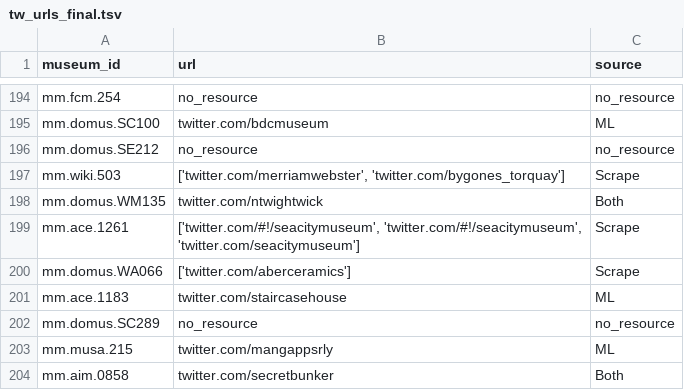
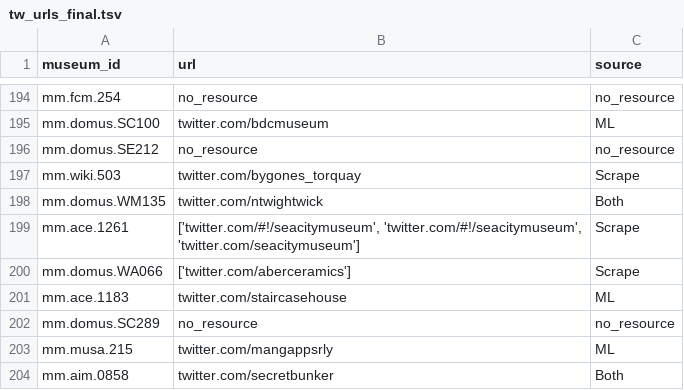
Before and after one commit to Birkbeck/museums-in-the-pandemic, a TSV file: data/museums/tw_urls_final.tsv, drawn as a sheet; only a part is shown, gaps mark what is left out.

Commit message:
Update tw_urls_final.tsv

```diff
--- a/data/museums/tw_urls_final.tsv
+++ b/data/museums/tw_urls_final.tsv
@@ -196,3 +196,3 @@ mm.domus.SC100	twitter.com/bdcmuseum	ML
 mm.domus.SE212	no_resource	no_resource
-mm.wiki.503	['twitter.com/merriamwebster', 'twitter.com/bygones_torquay']	Scrape
+mm.wiki.503	twitter.com/bygones_torquay	Scrape
 mm.domus.WM135	twitter.com/ntwightwick	Both
```
